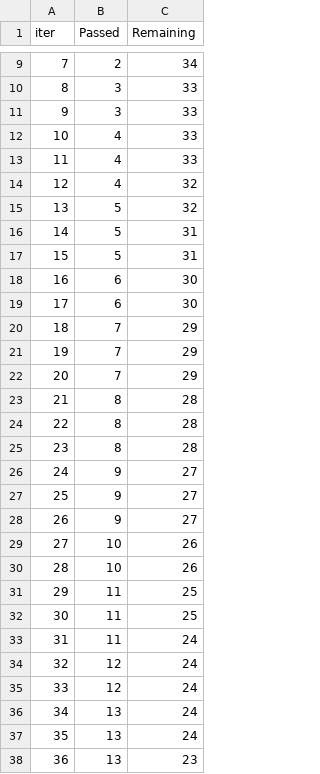
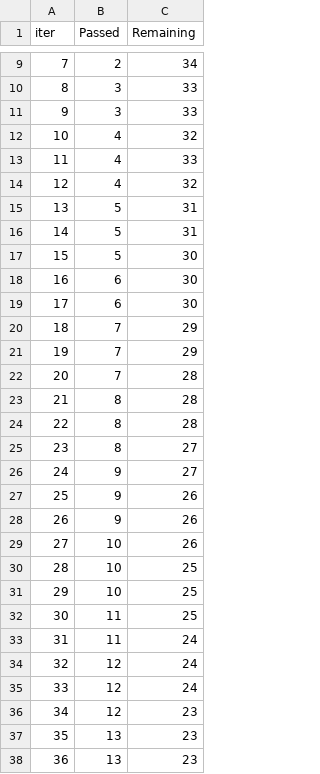
Before and after one commit to sathvik3103/E2E-ML-Project, a TSV file: catboost_info/time_left.tsv, drawn as a sheet; only a part is shown, gaps mark what is left out; removed rows and columns are numbered as before the commit, all else as after; the diff covers the shown part only; the diff names each change by its address in the sheet, - before the commit and + after, or states it on an @@ line.

```diff
--- a/catboost_info/time_left.tsv
+++ b/catboost_info/time_left.tsv
-row 12: 10 | 4 | 33
+row 12: 10 | 4 | 32
-row 15: 13 | 5 | 32
@@ column A (iter) renumbered between rows 15 and 98 @@
+row 17: 15 | 5 | 30
-C22 (Remaining): 29
+C22 (Remaining): 28
-C25 (Remaining): 28
+C25 (Remaining): 27
-C27:C28 (Remaining): 27
+C27:C28 (Remaining): 26
-C30 (Remaining): 26
+C30 (Remaining): 25
-B31 (Passed): 11
+B31 (Passed): 10
-row 36: 34 | 13 | 24
-row 37: 35 | 13 | 24
+row 36: 34 | 12 | 23
+row 38: 36 | 13 | 23
```
Also changed, not shown: 9 added rows, 9 removed rows and 18 edited cells elsewhere in this file, 2 other files.
